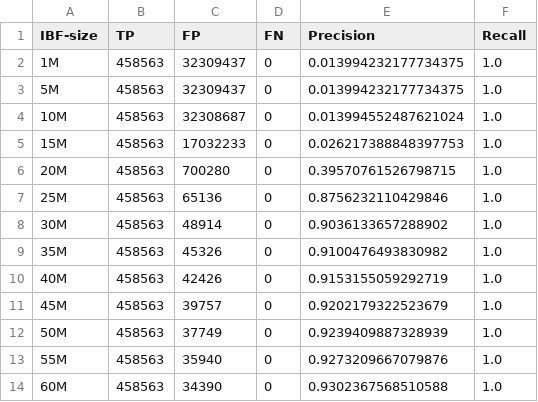
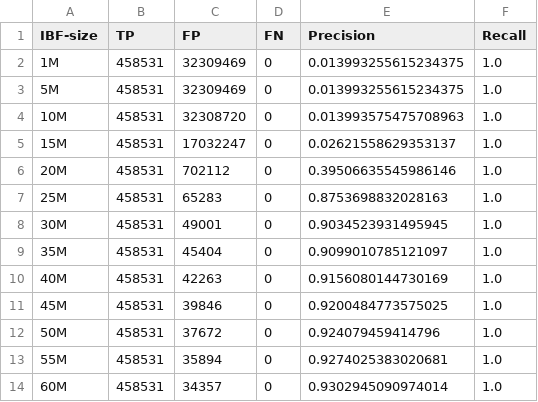
Before and after one commit to eaasna/test-DREAM-stellar, a TSV file: valik-parameters/size_1_haplotype_kmers/search_accuracy.tsv, drawn as a sheet.

```diff
--- a/valik-parameters/size_1_haplotype_kmers/search_accuracy.tsv
+++ b/valik-parameters/size_1_haplotype_kmers/search_accuracy.tsv
@@ -1,14 +1,14 @@
 IBF-size	TP	FP	FN	Precision	Recall
-1M	458563	32309437	0	0.013994232177734375	1.0
-5M	458563	32309437	0	0.013994232177734375	1.0
-10M	458563	32308687	0	0.013994552487621024	1.0
-15M	458563	17032233	0	0.026217388848397753	1.0
-20M	458563	700280	0	0.39570761526798715	1.0
-25M	458563	65136	0	0.8756232110429846	1.0
-30M	458563	48914	0	0.9036133657288902	1.0
-35M	458563	45326	0	0.9100476493830982	1.0
-40M	458563	42426	0	0.9153155059292719	1.0
-45M	458563	39757	0	0.9202179322523679	1.0
-50M	458563	37749	0	0.9239409887328939	1.0
-55M	458563	35940	0	0.9273209667079876	1.0
-60M	458563	34390	0	0.9302367568510588	1.0
+1M	458531	32309469	0	0.013993255615234375	1.0
+5M	458531	32309469	0	0.013993255615234375	1.0
+10M	458531	32308720	0	0.013993575475708963	1.0
+15M	458531	17032247	0	0.02621558629353137	1.0
+20M	458531	702112	0	0.39506635545986146	1.0
+25M	458531	65283	0	0.8753698832028163	1.0
+30M	458531	49001	0	0.9034523931495945	1.0
+35M	458531	45404	0	0.9099010785121097	1.0
+40M	458531	42263	0	0.9156080144730169	1.0
+45M	458531	39846	0	0.9200484773575025	1.0
+50M	458531	37672	0	0.924079459414796	1.0
+55M	458531	35894	0	0.9274025383020681	1.0
+60M	458531	34357	0	0.9302945090974014	1.0
```
Also changed, not shown: valik-parameters/size_1_haplotype/search_accuracy.tsv, 6 other files.
